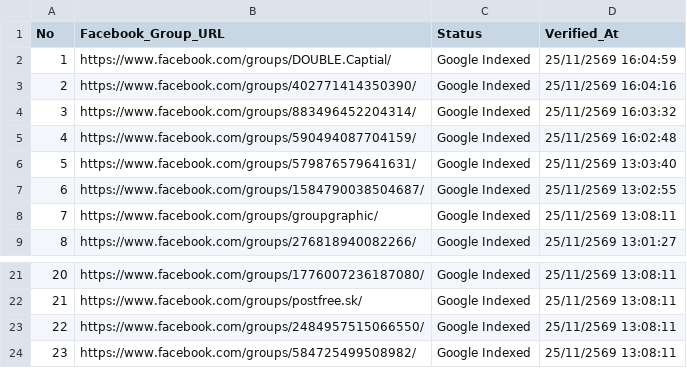
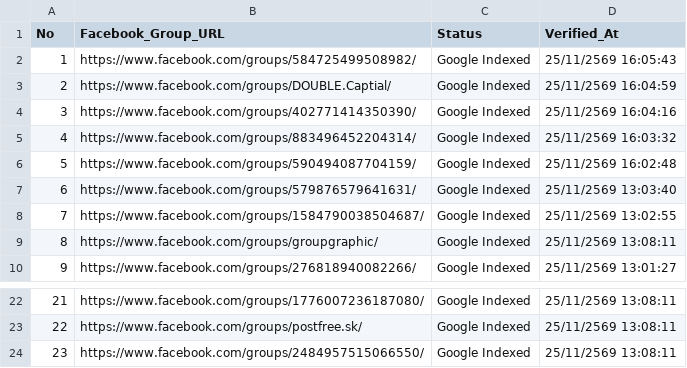
Before and after one commit to artnp/eworker, a CSV file: data/fb_groups.csv, drawn as a sheet; only a part is shown, gaps mark what is left out; removed rows and columns are numbered as before the commit, all else as after; the diff names each change by its address in the sheet, - before the commit and + after, or states it on an @@ line.

Commit message:
Auto-sync data/fb_groups.csv [Live Feed 24h]

```diff
--- a/data/fb_groups.csv
+++ b/data/fb_groups.csv
+row 2: 1 | https://www.facebook.com/groups/584725499508982/ | Google Indexed | 25/11/2569 16:05:43
@@ column A (No) renumbered between rows 3 and 24 @@
-row 24: 23 | https://www.facebook.com/groups/584725499508982/ | Google Indexed | 25/11/2569 13:08:11
```
